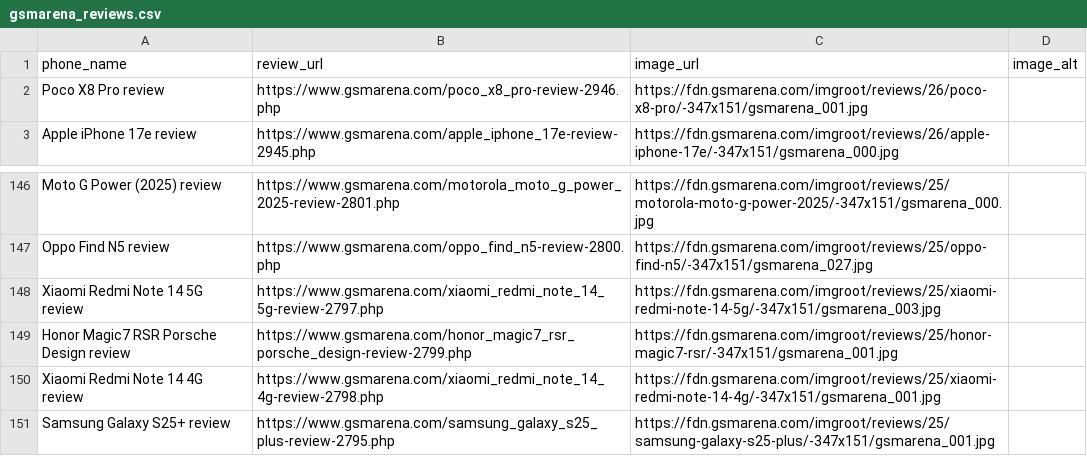
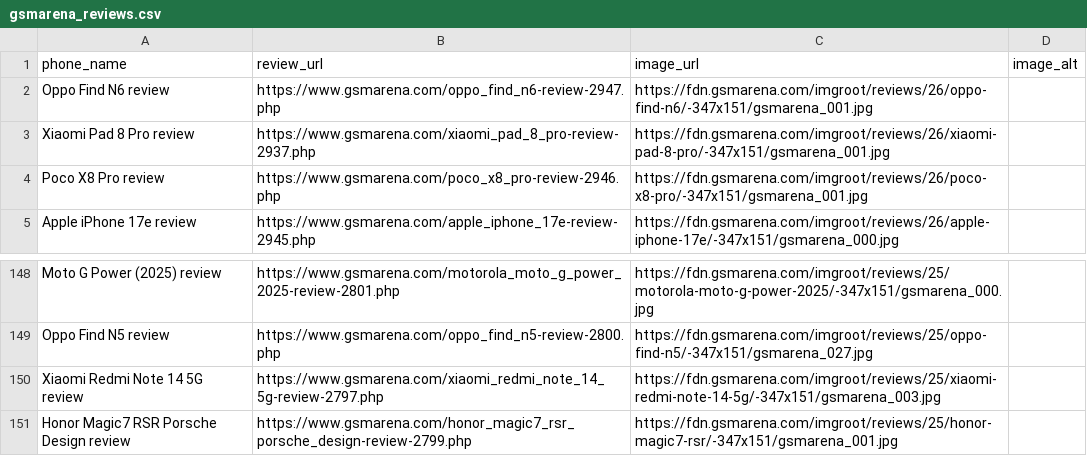
Before and after one commit to allendavis-official/gsmarena-scraper, a CSV file: gsmarena_reviews.csv, drawn as a sheet; only a part is shown, gaps mark what is left out.

```diff
--- a/gsmarena_reviews.csv
+++ b/gsmarena_reviews.csv
@@ -1,2 +1,4 @@
 phone_name,review_url,image_url,image_alt
+Oppo Find N6 review,https://www.gsmarena.com/oppo_find_n6-review-2947.php,https://fdn.gsmarena.com/imgroot/reviews/26/oppo-find-n6/-347x151/gsmarena_001.jpg,
+Xiaomi Pad 8 Pro review,https://www.gsmarena.com/xiaomi_pad_8_pro-review-2937.php,https://fdn.gsmarena.com/imgroot/reviews/26/xiaomi-pad-8-pro/-347x151/gsmarena_001.jpg,
 Poco X8 Pro review,https://www.gsmarena.com/poco_x8_pro-review-2946.php,https://fdn.gsmarena.com/imgroot/reviews/26/poco-x8-pro/-347x151/gsmarena_001.jpg,
@@ -149,3 +151 @@ Xiaomi Redmi Note 14 5G review,https://www.gsmarena.com/xiaomi_redmi_note_14_5g-
 Honor Magic7 RSR Porsche Design review,https://www.gsmarena.com/honor_magic7_rsr_porsche_design-review-2799.php,https://fdn.gsmarena.com/imgroot/reviews/25/honor-magic7-rsr/-347x151/gsmarena_001.jpg,
-Xiaomi Redmi Note 14 4G review,https://www.gsmarena.com/xiaomi_redmi_note_14_4g-review-2798.php,https://fdn.gsmarena.com/imgroot/reviews/25/xiaomi-redmi-note-14-4g/-347x151/gsmarena_001.jpg,
-Samsung Galaxy S25+ review,https://www.gsmarena.com/samsung_galaxy_s25_plus-review-2795.php,https://fdn.gsmarena.com/imgroot/reviews/25/samsung-galaxy-s25-plus/-347x151/gsmarena_001.jpg,
```
Also changed, not shown: 1 other file.
